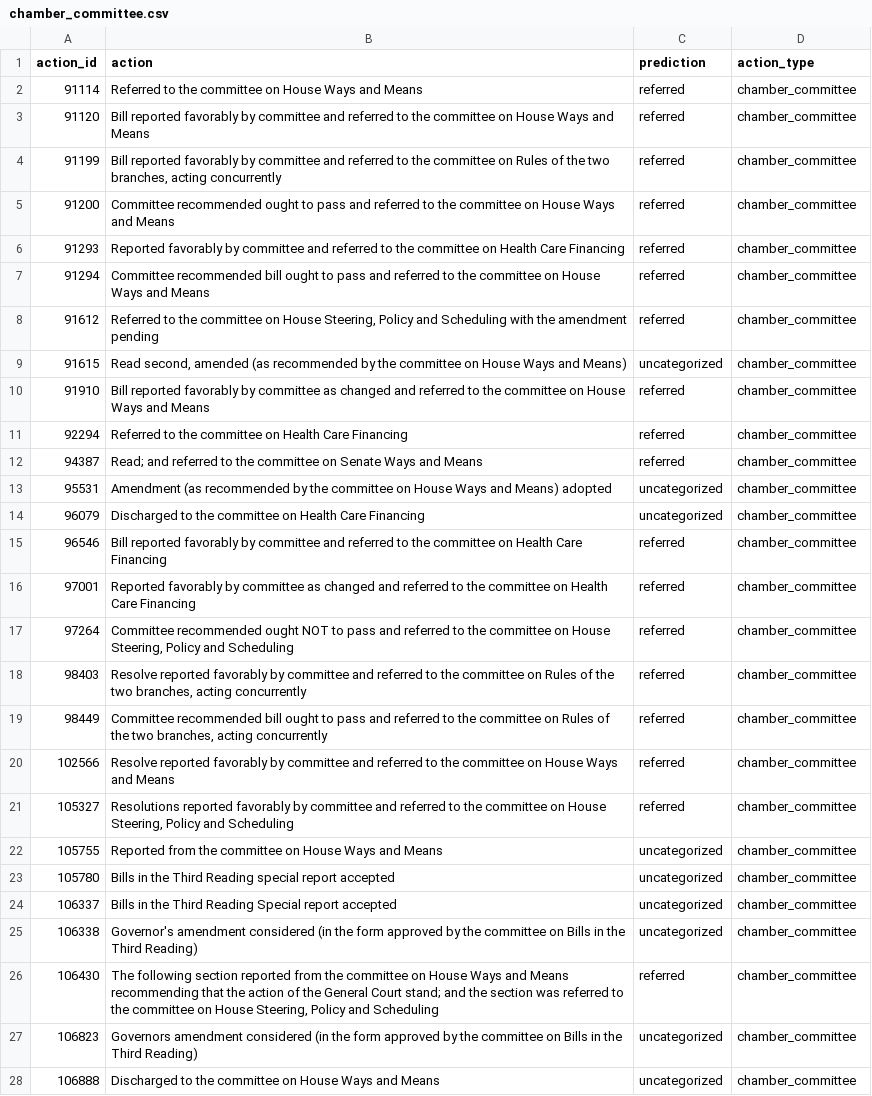
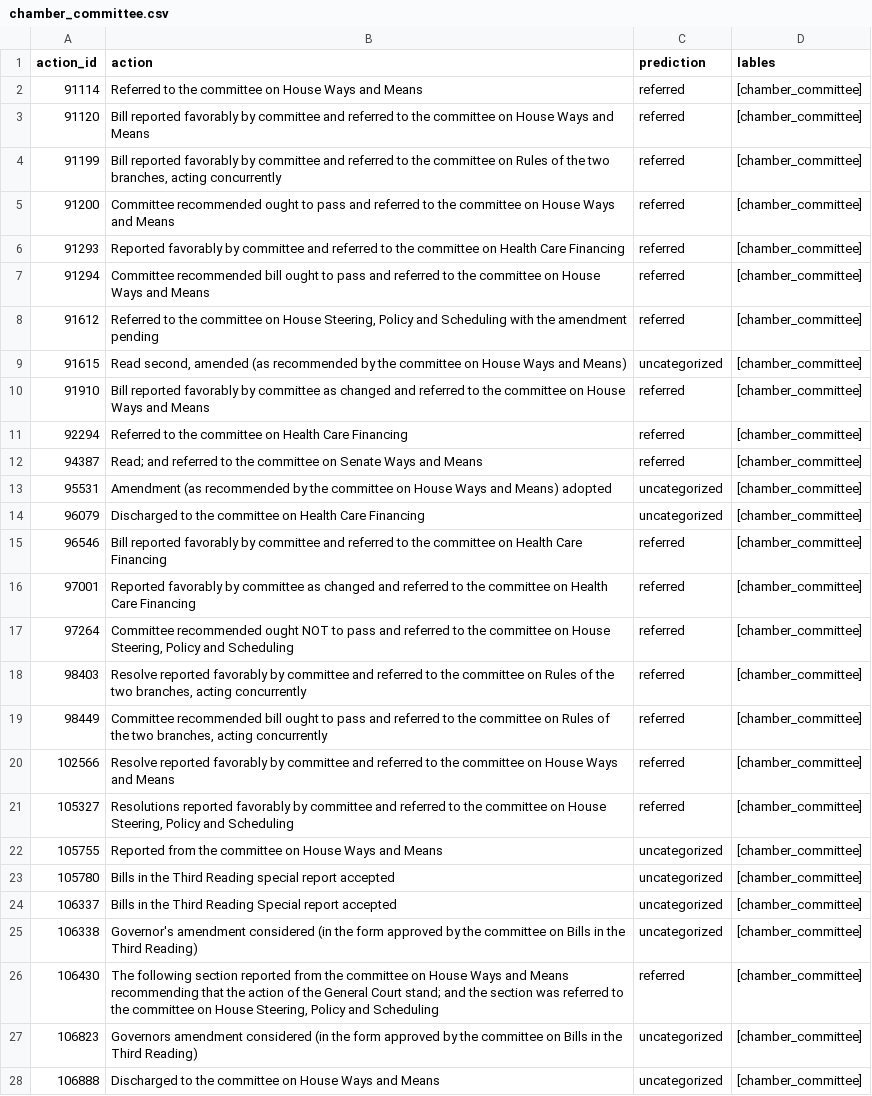
Before and after one commit to codeforboston/maple, a CSV file: actiontype_assgns/chamber_committee.csv, drawn as a sheet; only a part is shown; the diff covers the shown part only; the diff names each change by its address in the sheet, - before the commit and + after, or states it on an @@ line.

```diff
--- a/actiontype_assgns/chamber_committee.csv
+++ b/actiontype_assgns/chamber_committee.csv
-D1: action_type
+D1: lables
-D2:D28 (lables): chamber_committee
+D2:D28 (lables): [chamber_committee]
```
Also changed, not shown: 49 edited cells elsewhere in this file, 2 other files.
